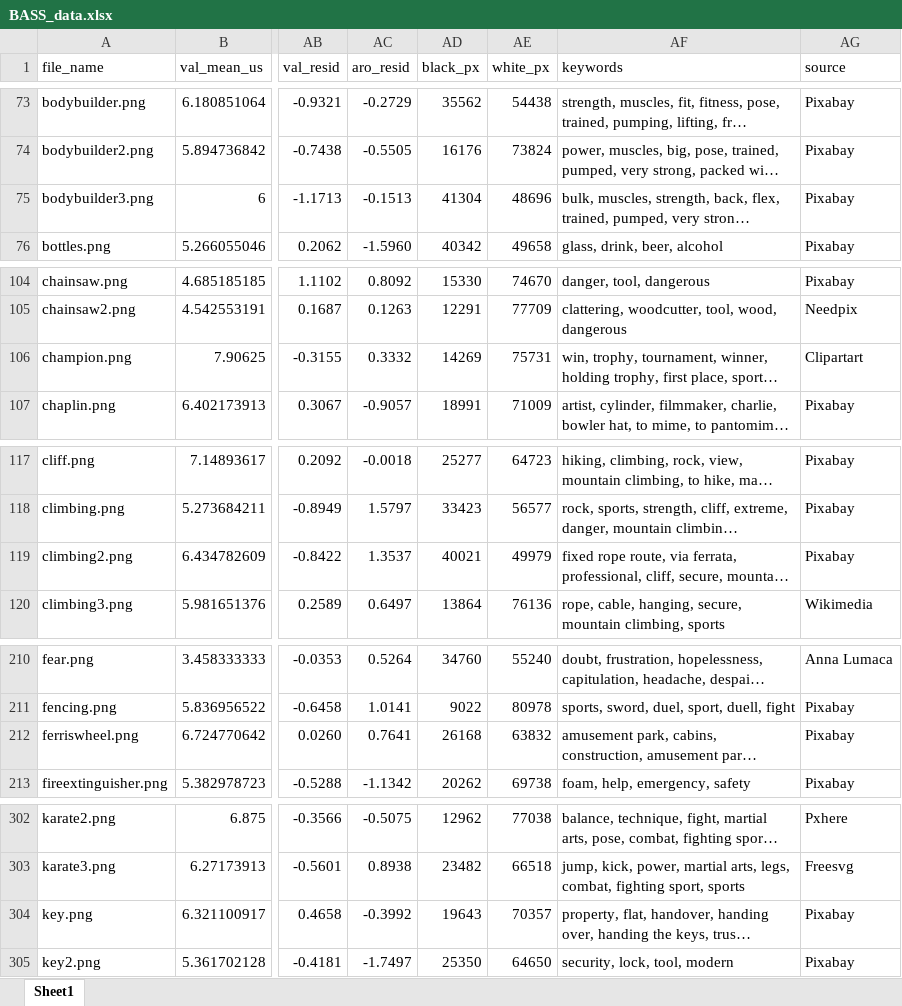
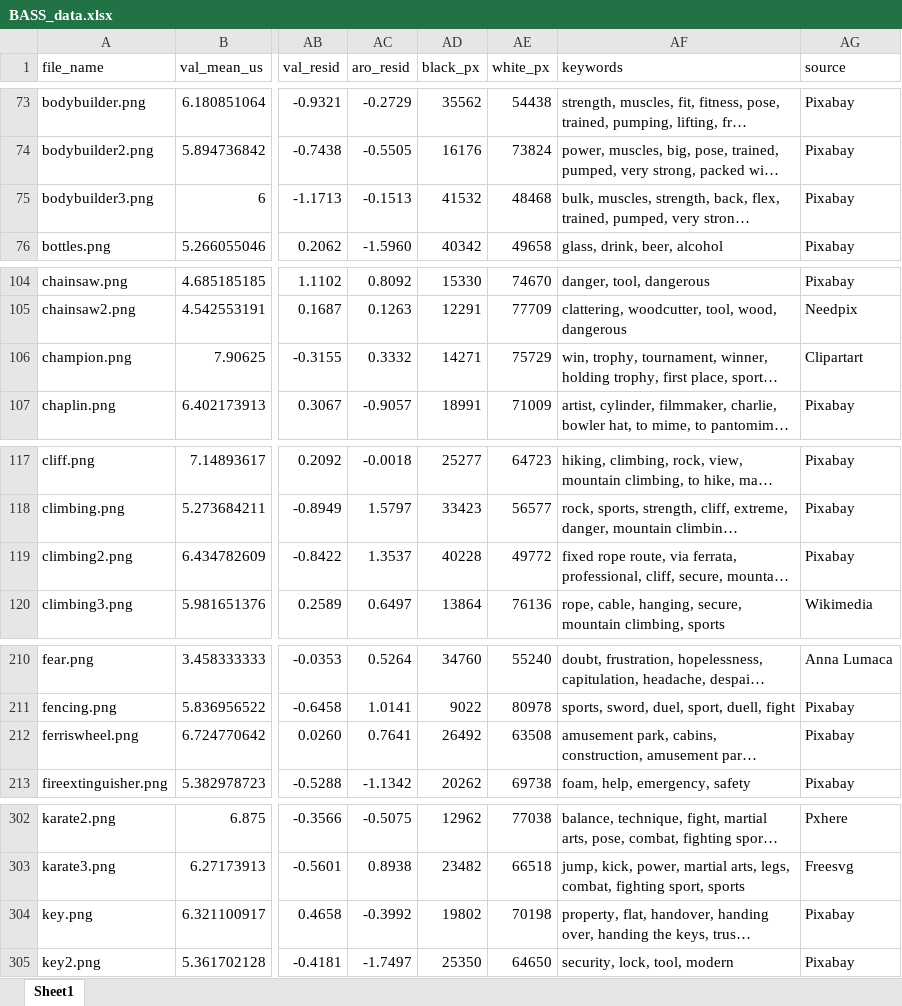
Before and after one commit to gasparl/BASS, an Excel workbook: BASS_data.xlsx, sheet Sheet1, drawn as a sheet; only a part is shown, gaps mark what is left out; long unchanged cells end in …; values as stored, in another font and other column widths than the file's, no borders; the diff covers the shown part only; the diff names each change by its address in the sheet, - before the commit and + after, or states it on an @@ line.

```diff
--- a/BASS_data.xlsx (sheet Sheet1)
+++ b/BASS_data.xlsx (sheet Sheet1)
-AD75 (black_px): 41304
+AD75 (black_px): 41532
-AE75 (white_px): 48696
+AE75 (white_px): 48468
-AD106 (black_px): 14269
+AD106 (black_px): 14271
-AE106 (white_px): 75731
+AE106 (white_px): 75729
-AD119 (black_px): 40021
+AD119 (black_px): 40228
-AE119 (white_px): 49979
+AE119 (white_px): 49772
-AD212 (black_px): 26168
+AD212 (black_px): 26492
-AE212 (white_px): 63832
+AE212 (white_px): 63508
-AD304 (black_px): 19643
+AD304 (black_px): 19802
-AE304 (white_px): 70357
+AE304 (white_px): 70198
```
Also changed, not shown: 2 edited cells elsewhere in this sheet, 4 other files.
